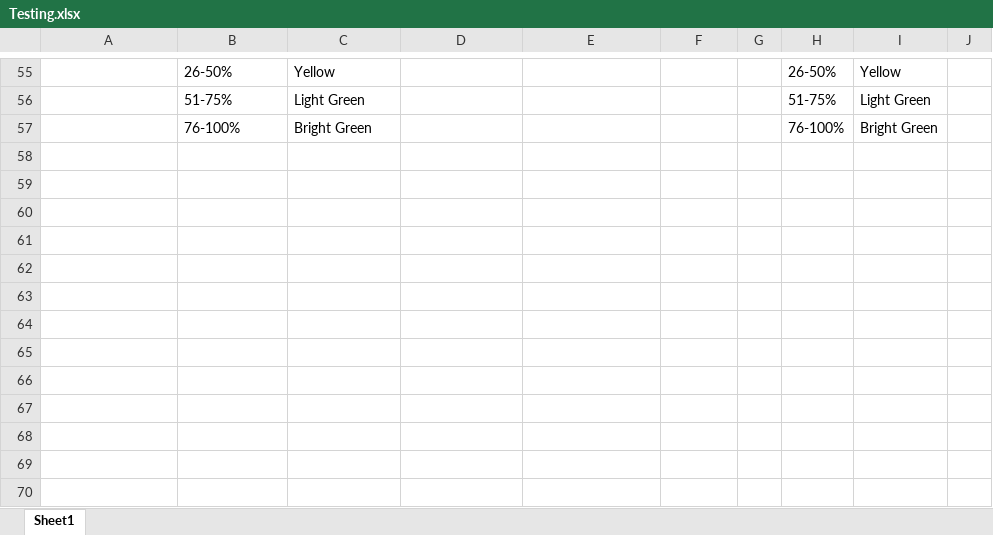
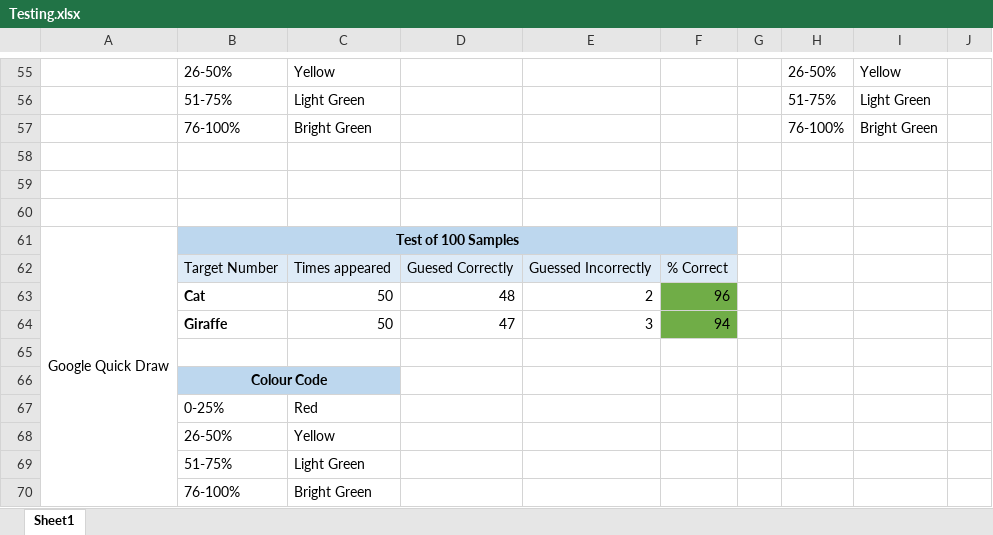
Before and after one commit to Soup666/NEA-Neural-Network, an Excel workbook: EPQ Writeups/Testing.xlsx, sheet Sheet1, drawn as a sheet; only a part is shown, gaps mark what is left out; values as stored, in another font and other column widths than the file's, no borders; conditional formats not drawn; the diff names each change by its address in the sheet, - before the commit and + after, or states it on an @@ line.

```diff
--- a/EPQ Writeups/Testing.xlsx (sheet Sheet1)
+++ b/EPQ Writeups/Testing.xlsx (sheet Sheet1)
+row 58: (empty)
+row 59: (empty)
+row 60: (empty)
+row 61: Google Quick Draw | Test of 100 Samples
+row 62:  | Target Number | Times appeared | Guesed Correctly | Guessed Incorrectly | % Correct
+row 63:  | Cat | 50 | 48 | 2 | 96
+row 64:  | Giraffe | 50 | 47 | 3 | 94
+row 65: (empty)
+row 66:  | Colour Code
+row 67:  | 0-25% | Red
+row 68:  | 26-50% | Yellow
+row 69:  | 51-75% | Light Green
+row 70:  | 76-100% | Bright Green
```
Also changed, not shown: 6 other files.
